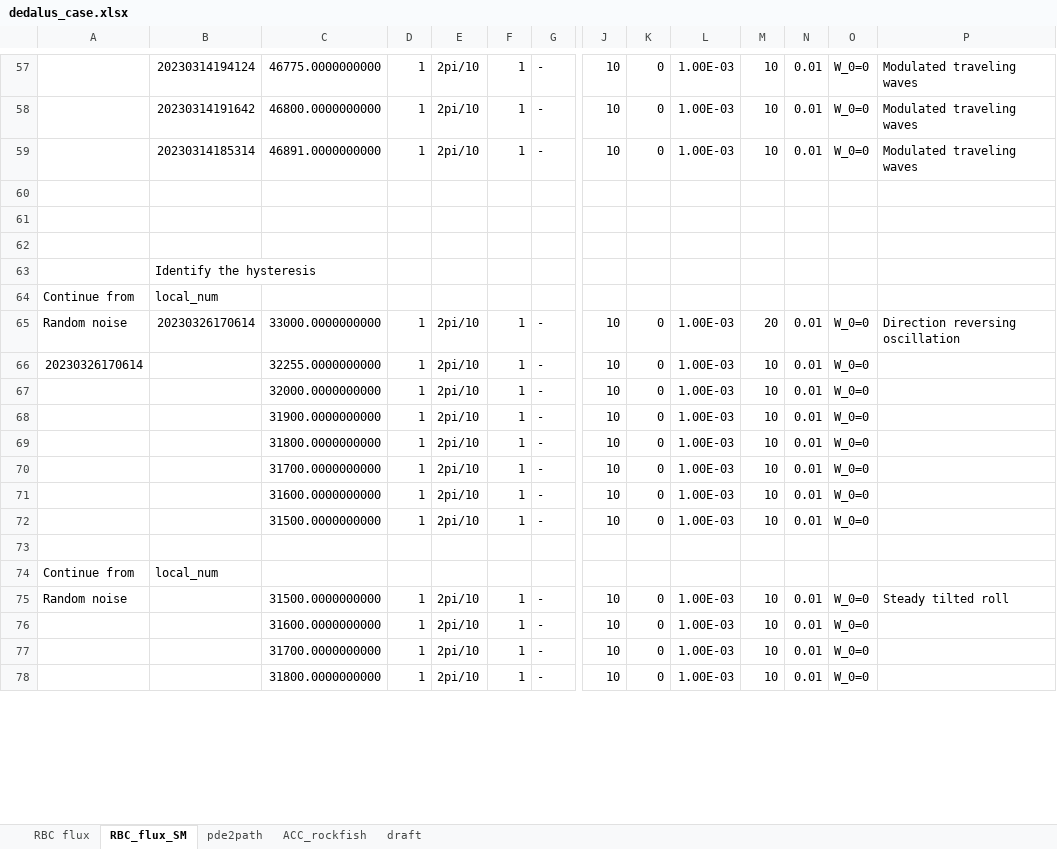
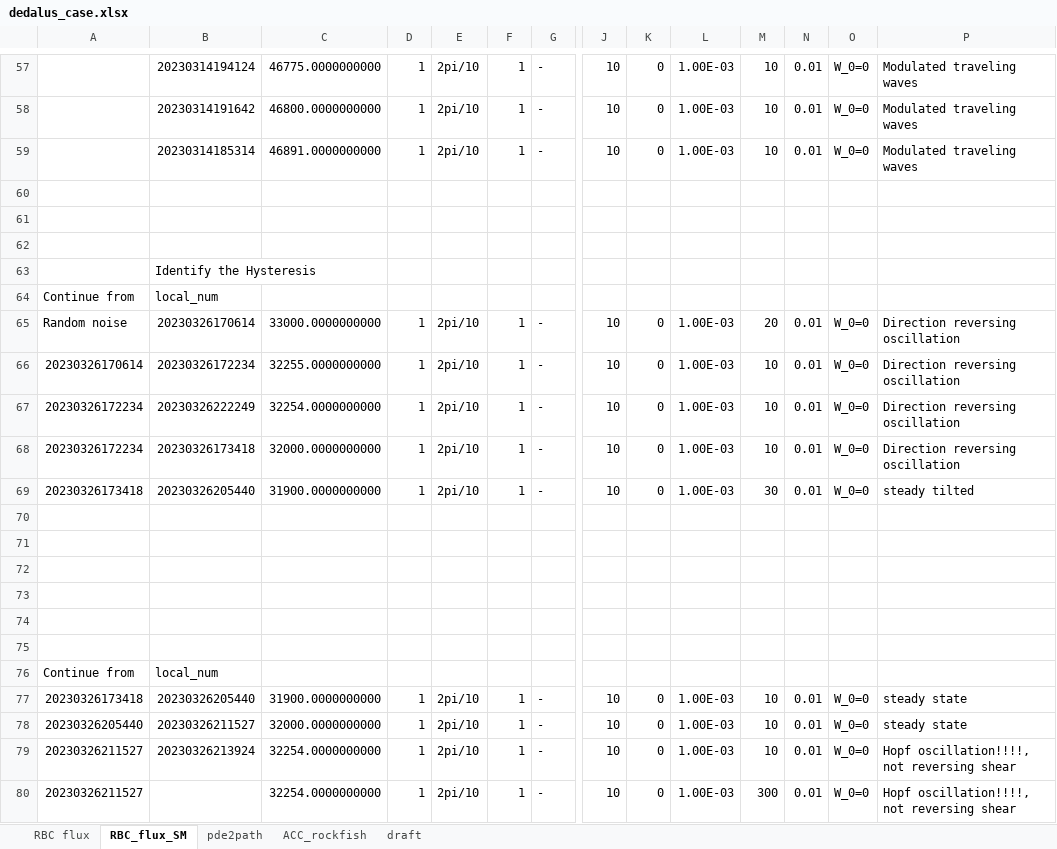
Before and after one commit to cliu124/dedalus_main, an Excel workbook: dedalus_case.xlsx, sheet RBC_flux_SM, drawn as a sheet; only a part is shown, gaps mark what is left out; values as stored, in another font and other column widths than the file's, no borders; addresses are those after the commit; rows hold the shown columns only; the diff covers the shown part only; the diff names each change by its address in the sheet, - before the commit and + after, or states it on an @@ line.

```diff
--- a/dedalus_case.xlsx (sheet RBC_flux_SM)
+++ b/dedalus_case.xlsx (sheet RBC_flux_SM)
-B63: Identify the hysteresis
+B63: Identify the Hysteresis
-B66: (empty)
+B66: 20230326172234
-P66:P68: (empty)
+P66:P68: Direction reversing oscillation
-A67:A68: (empty)
+A67:A68: 20230326172234
-B67: (empty)
+B67: 20230326222249
-C67: 32000.0000000000
+C67: 32254.0000000000
-B68: (empty)
+B68: 20230326173418
-C68: 31900.0000000000
+C68: 32000.0000000000
-A69: (empty)
+A69: 20230326173418
-B69: (empty)
+B69: 20230326205440
-C69: 31800.0000000000
+C69: 31900.0000000000
-M69: 10
+M69: 30
-P69: (empty)
+P69: steady tilted
-row 70:  |  | 31700.0000000000 | 1 | 2pi/10 | 1 | - | 10 | 0 | 1.00E-03 | 10 | 0.01 | W_0=0
+row 70: (empty)
-row 71:  |  | 31600.0000000000 | 1 | 2pi/10 | 1 | - | 10 | 0 | 1.00E-03 | 10 | 0.01 | W_0=0
+row 71: (empty)
-row 72:  |  | 31500.0000000000 | 1 | 2pi/10 | 1 | - | 10 | 0 | 1.00E-03 | 10 | 0.01 | W_0=0
+row 72: (empty)
+row 73: (empty)
+row 74: (empty)
-A77: Random noise
+A77: 20230326173418
-B77: (empty)
+B77: 20230326205440
-C77: 31500.0000000000
+C77: 31900.0000000000
-P77: Steady tilted roll
+P77: steady state
-A78: (empty)
+A78: 20230326205440
-B78: (empty)
+B78: 20230326211527
-C78: 31600.0000000000
+C78: 32000.0000000000
-P78: (empty)
+P78: steady state
-A79:A80: (empty)
+A79:A80: 20230326211527
-B79: (empty)
+B79: 20230326213924
-C79: 31700.0000000000
+C79: 32254.0000000000
-P79:P80: (empty)
+P79:P80: Hopf oscillation!!!!, not reversing shear
-C80: 31800.0000000000
+C80: 32254.0000000000
-M80: 10
+M80: 300
```
Also changed, not shown: 2 removed rows and 2 edited cells elsewhere in this sheet, sheet RBC flux, 4 other files.
